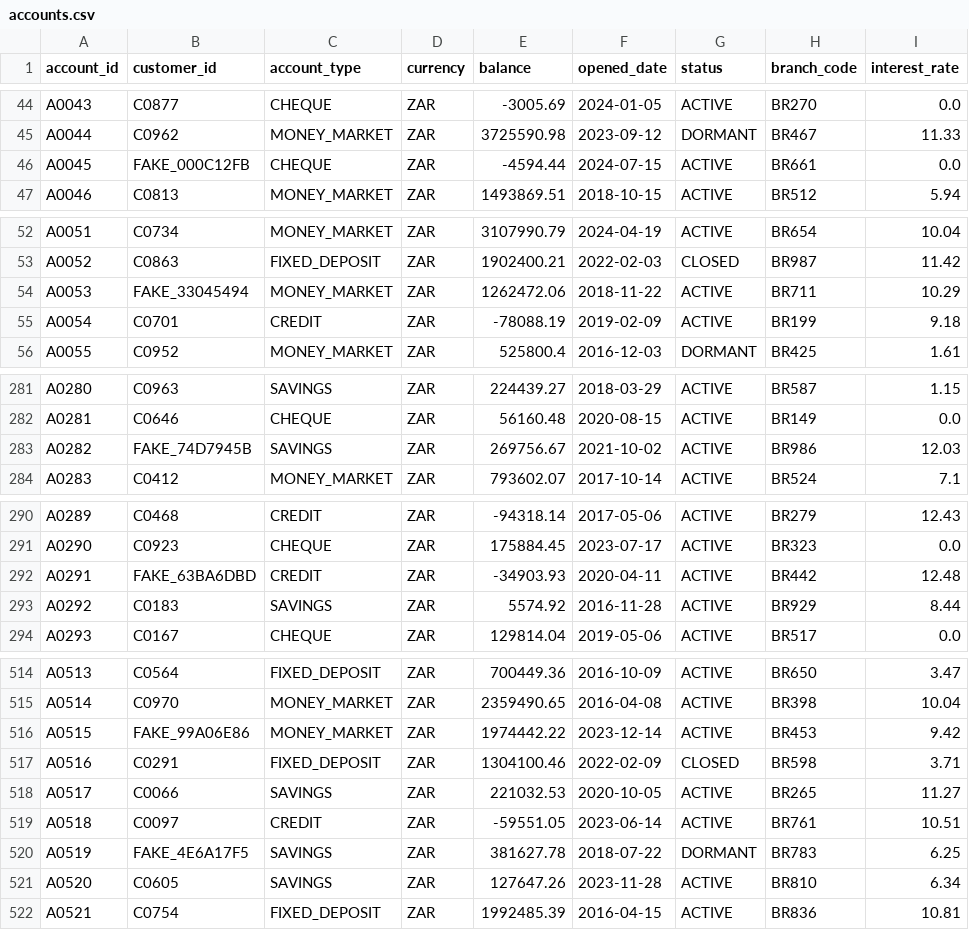
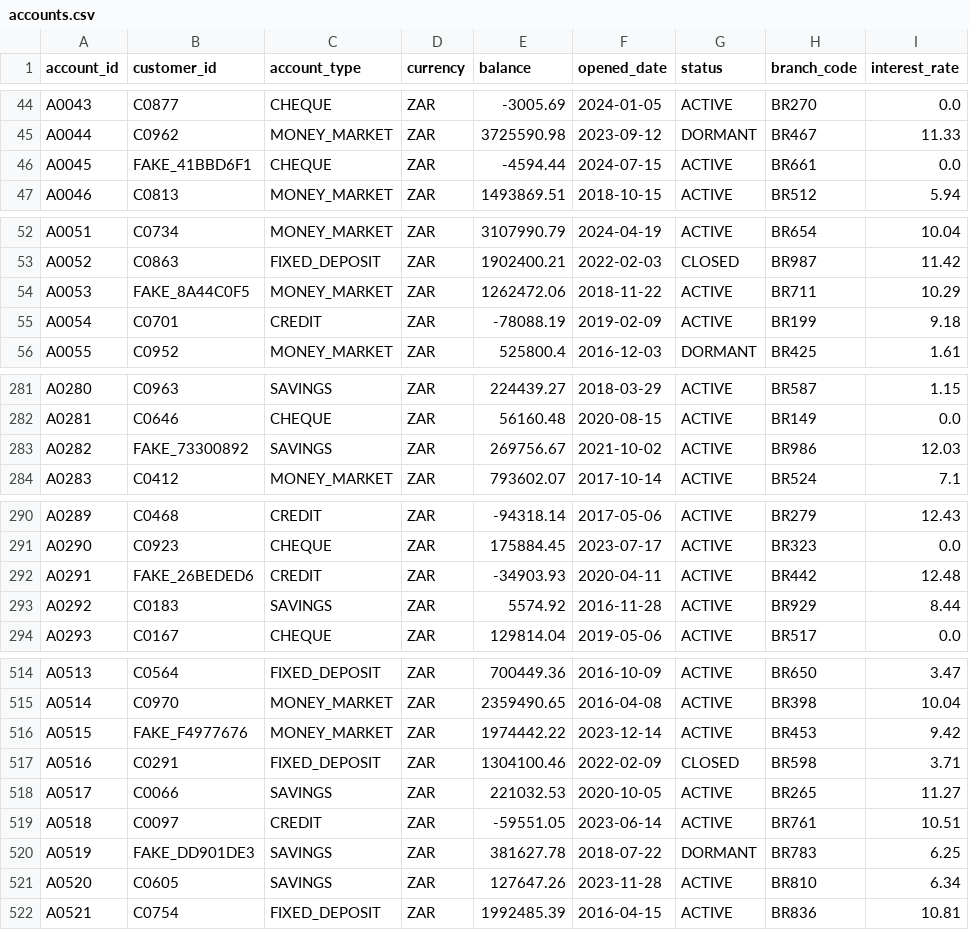
Before and after one commit to Khethu188/DataTrust, a CSV file: data/corrupted/accounts.csv, drawn as a sheet; only a part is shown, gaps mark what is left out; the diff covers the shown part only; the diff names each change by its address in the sheet, - before the commit and + after, or states it on an @@ line.

```diff
--- a/data/corrupted/accounts.csv
+++ b/data/corrupted/accounts.csv
-B46 (customer_id): FAKE_000C12FB
+B46 (customer_id): FAKE_41BBD6F1
-B54 (customer_id): FAKE_33045494
+B54 (customer_id): FAKE_8A44C0F5
-B283 (customer_id): FAKE_74D7945B
+B283 (customer_id): FAKE_73300892
-B292 (customer_id): FAKE_63BA6DBD
+B292 (customer_id): FAKE_26BEDED6
-B516 (customer_id): FAKE_99A06E86
+B516 (customer_id): FAKE_F4977676
-B520 (customer_id): FAKE_4E6A17F5
+B520 (customer_id): FAKE_DD901DE3
```
Also changed, not shown: 24 edited cells elsewhere in this file, data/clean/payments.csv, data/corrupted/claims.csv, 41 other files.
